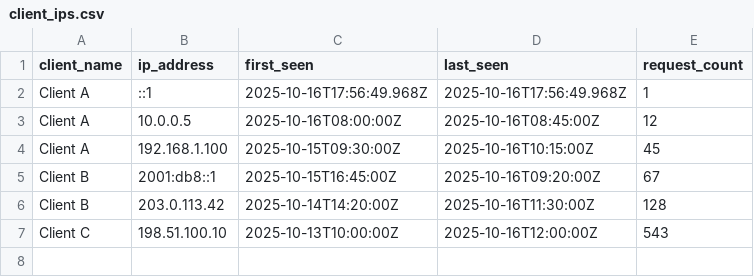
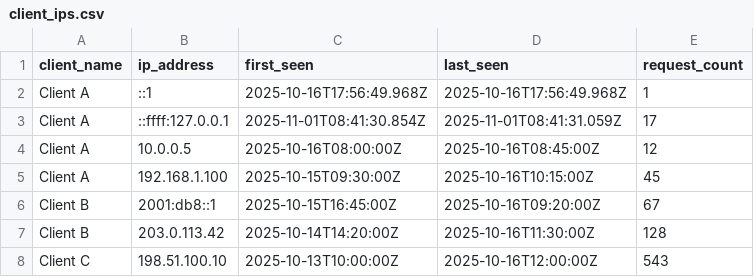
Before and after one commit to raunak-bagaria/API_Rate_Limiter, a CSV file: src/client_ips.csv, drawn as a sheet.

```diff
--- a/src/client_ips.csv
+++ b/src/client_ips.csv
@@ -2,2 +2,3 @@ client_name,ip_address,first_seen,last_seen,request_count
 Client A,::1,2025-10-16T17:56:49.968Z,2025-10-16T17:56:49.968Z,1
+Client A,::ffff:127.0.0.1,2025-11-01T08:41:30.854Z,2025-11-01T08:41:31.059Z,17
 Client A,10.0.0.5,2025-10-16T08:00:00Z,2025-10-16T08:45:00Z,12
```
Also changed, not shown: src/ip_blocklist.csv, 8 other files.
